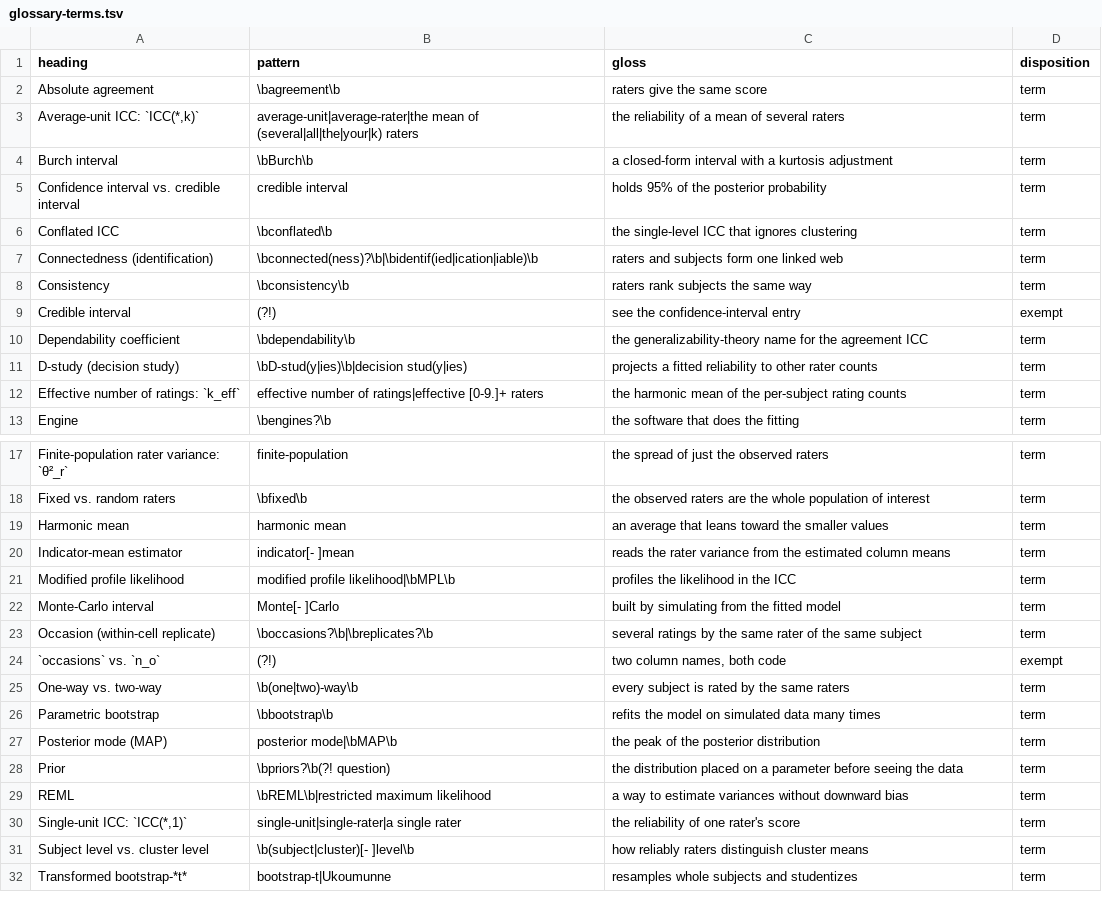
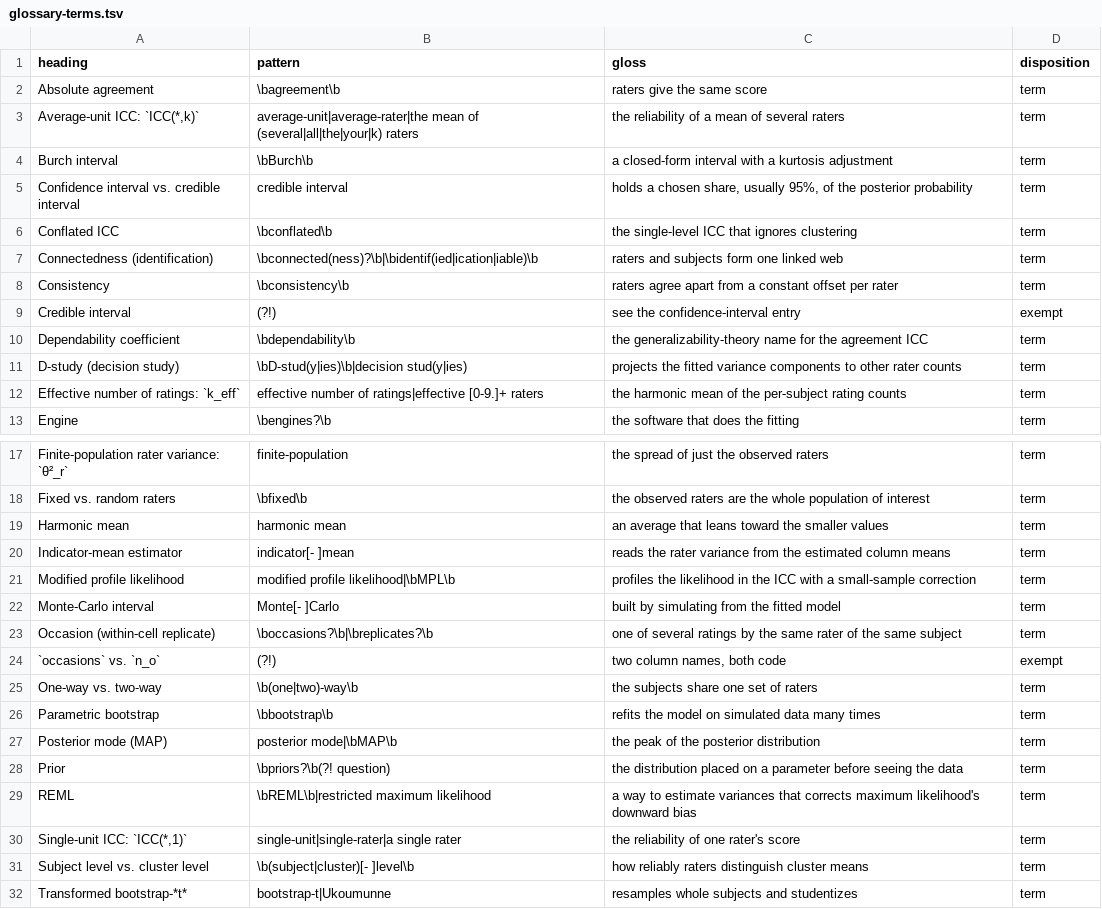
Before and after one commit to jmgirard/intraclass, a TSV file: data-raw/glossary-terms.tsv, drawn as a sheet; only a part is shown, gaps mark what is left out.

Commit message:
M151 review: gloss corrections from the fresh-context review (two-way, consistency, D-study, REML, replicate, credible interval, MPL), NEWS referent

```diff
--- a/data-raw/glossary-terms.tsv
+++ b/data-raw/glossary-terms.tsv
@@ -4,9 +4,9 @@ Average-unit ICC: `ICC(*,k)`	average-unit|average-rater|the mean of (several|all
 Burch interval	\bBurch\b	a closed-form interval with a kurtosis adjustment	term
-Confidence interval vs. credible interval	credible interval	holds 95% of the posterior probability	term
+Confidence interval vs. credible interval	credible interval	holds a chosen share, usually 95%, of the posterior probability	term
 Conflated ICC	\bconflated\b	the single-level ICC that ignores clustering	term
 Connectedness (identification)	\bconnected(ness)?\b|\bidentif(ied|ication|iable)\b	raters and subjects form one linked web	term
-Consistency	\bconsistency\b	raters rank subjects the same way	term
+Consistency	\bconsistency\b	raters agree apart from a constant offset per rater	term
 Credible interval	(?!)	see the confidence-interval entry	exempt
 Dependability coefficient	\bdependability\b	the generalizability-theory name for the agreement ICC	term
-D-study (decision study)	\bD-stud(y|ies)\b|decision stud(y|ies)	projects a fitted reliability to other rater counts	term
+D-study (decision study)	\bD-stud(y|ies)\b|decision stud(y|ies)	projects the fitted variance components to other rater counts	term
 Effective number of ratings: `k_eff`	effective number of ratings|effective [0-9.]+ raters	the harmonic mean of the per-subject rating counts	term
@@ -20,7 +20,7 @@ Harmonic mean	harmonic mean	an average that leans toward the smaller values	term
 Indicator-mean estimator	indicator[- ]mean	reads the rater variance from the estimated column means	term
-Modified profile likelihood	modified profile likelihood|\bMPL\b	profiles the likelihood in the ICC	term
+Modified profile likelihood	modified profile likelihood|\bMPL\b	profiles the likelihood in the ICC with a small-sample correction	term
 Monte-Carlo interval	Monte[- ]Carlo	built by simulating from the fitted model	term
-Occasion (within-cell replicate)	\boccasions?\b|\breplicates?\b	several ratings by the same rater of the same subject	term
+Occasion (within-cell replicate)	\boccasions?\b|\breplicates?\b	one of several ratings by the same rater of the same subject	term
 `occasions` vs. `n_o`	(?!)	two column names, both code	exempt
-One-way vs. two-way	\b(one|two)-way\b	every subject is rated by the same raters	term
+One-way vs. two-way	\b(one|two)-way\b	the subjects share one set of raters	term
 Parametric bootstrap	\bbootstrap\b	refits the model on simulated data many times	term
@@ -28,3 +28,3 @@ Posterior mode (MAP)	posterior mode|\bMAP\b	the peak of the posterior distributi
 Prior	\bpriors?\b(?! question)	the distribution placed on a parameter before seeing the data	term
-REML	\bREML\b|restricted maximum likelihood	a way to estimate variances without downward bias	term
+REML	\bREML\b|restricted maximum likelihood	a way to estimate variances that corrects maximum likelihood's downward bias	term
 Single-unit ICC: `ICC(*,1)`	single-unit|single-rater|a single rater	the reliability of one rater's score	term
```
Also changed, not shown: 6 other files.
